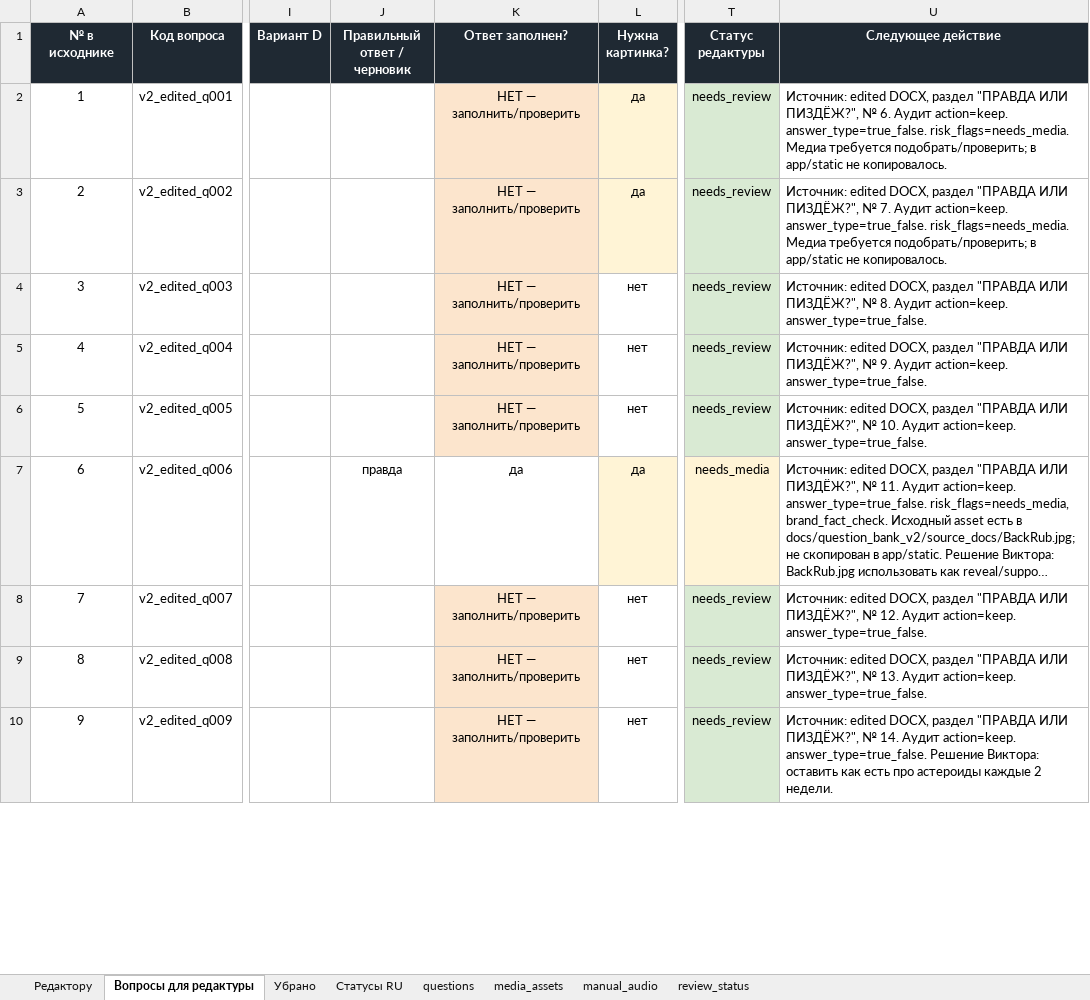
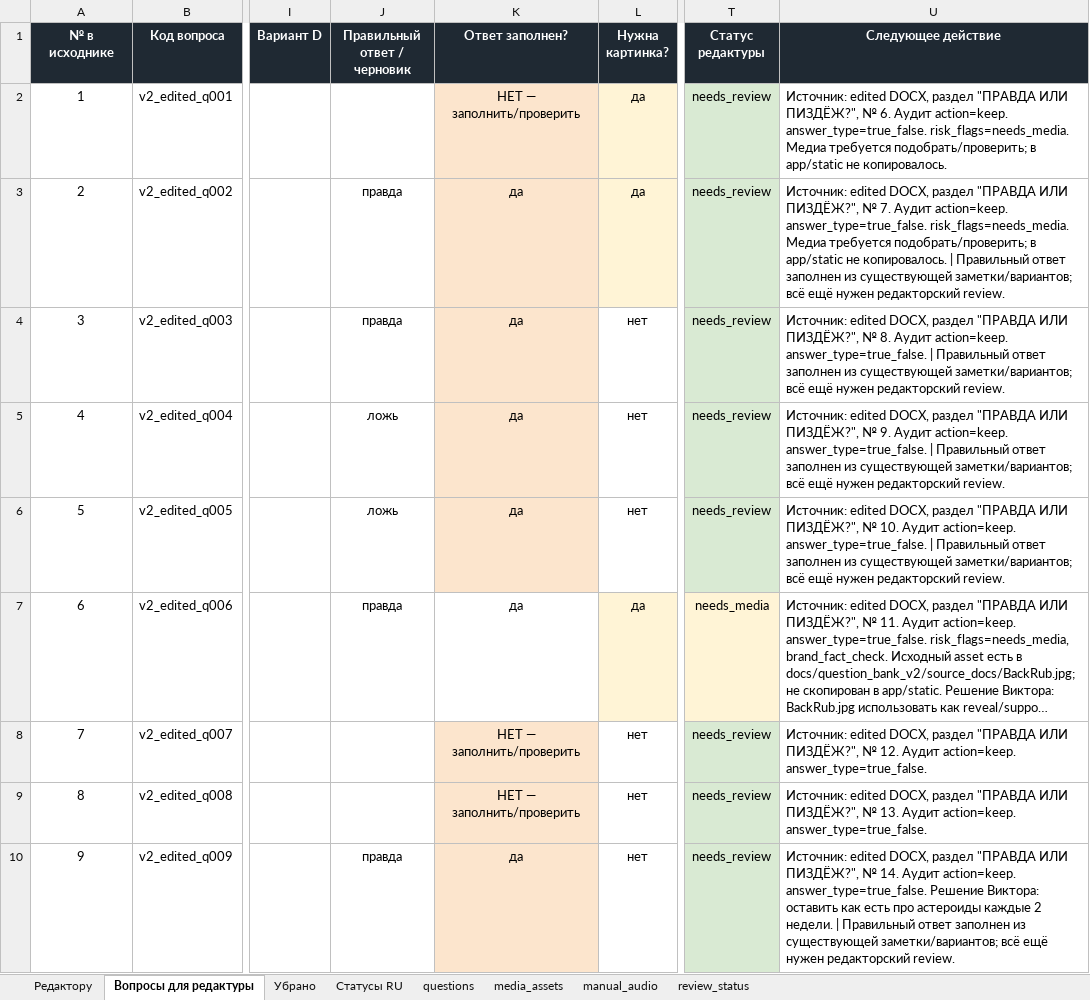
Before and after one commit to sobrabar45-droid/pristolov_mvp, an Excel workbook: docs/question_bank_v2/question_bank_v2_authoring_draft.xlsx, sheet Вопросы для редактуры, drawn as a sheet; only a part is shown, gaps mark what is left out; long unchanged cells end in …; values as stored, in another font and other column widths than the file's, no borders; the diff covers the shown part only; the diff names each change by its address in the sheet, - before the commit and + after, or states it on an @@ line.

Commit message:
Fill obvious question bank v2 answers

```diff
--- a/docs/question_bank_v2/question_bank_v2_authoring_draft.xlsx (sheet Вопросы для редактуры)
+++ b/docs/question_bank_v2/question_bank_v2_authoring_draft.xlsx (sheet Вопросы для редактуры)
-J3:J4 (Правильный ответ / черновик): (empty)
+J3:J4 (Правильный ответ / черновик): правда
-K3:K6 (Ответ заполнен?): НЕТ — заполнить/проверить
+K3:K6 (Ответ заполнен?): да
-U3 (Следующее действие): …не копировалось.
+U3 (Следующее действие): …не копировалось. | Правильный ответ заполнен из существующей заметки/вариантов; всё ещё нужен редакторский review.
-U4 (Следующее действие): …action=keep. answer_type=true_false.
+U4 (Следующее действие): …action=keep. answer_type=true_false. | Правильный ответ заполнен из существующей заметки/вариантов; всё ещё нужен редакторский review.
-J5:J6 (Правильный ответ / черновик): (empty)
+J5:J6 (Правильный ответ / черновик): ложь
-U5 (Следующее действие): …action=keep. answer_type=true_false.
+U5 (Следующее действие): …action=keep. answer_type=true_false. | Правильный ответ заполнен из существующей заметки/вариантов; всё ещё нужен редакторский review.
-U6 (Следующее действие): …action=keep. answer_type=true_false.
+U6 (Следующее действие): …action=keep. answer_type=true_false. | Правильный ответ заполнен из существующей заметки/вариантов; всё ещё нужен редакторский review.
-J10 (Правильный ответ / черновик): (empty)
+J10 (Правильный ответ / черновик): правда
-K10 (Ответ заполнен?): НЕТ — заполнить/проверить
+K10 (Ответ заполнен?): да
-U10 (Следующее действие): …2 недели.
+U10 (Следующее действие): …2 недели. | Правильный ответ заполнен из существующей заметки/вариантов; всё ещё нужен редакторский review.
```
Also changed, not shown: 51 edited cells elsewhere in this sheet, sheet questions, 1 other file.
